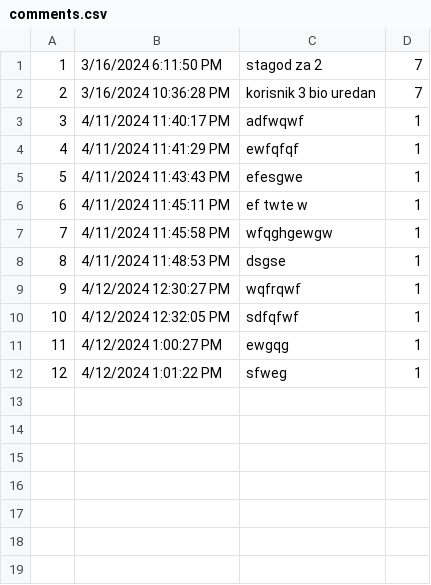
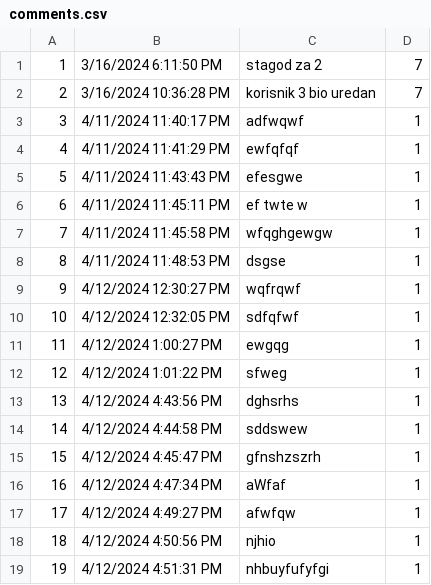
Before and after one commit to VeljkoW/Tourism-Accommodation-Management-App, a CSV file: Resources/Data/comments.csv, drawn as a sheet; the diff names each change by its address in the sheet, - before the commit and + after, or states it on an @@ line.

```diff
--- a/Resources/Data/comments.csv
+++ b/Resources/Data/comments.csv
+row 13: 13 | 4/12/2024 4:43:56 PM | dghsrhs | 1
+row 14: 14 | 4/12/2024 4:44:58 PM | sddswew | 1
+row 15: 15 | 4/12/2024 4:45:47 PM | gfnshzszrh | 1
+row 16: 16 | 4/12/2024 4:47:34 PM | aWfaf | 1
+row 17: 17 | 4/12/2024 4:49:27 PM | afwfqw | 1
+row 18: 18 | 4/12/2024 4:50:56 PM | njhio | 1
+row 19: 19 | 4/12/2024 4:51:31 PM | nhbuyfufyfgi | 1
```
Also changed, not shown: Resources/Data/images.csv, 24 other files.
